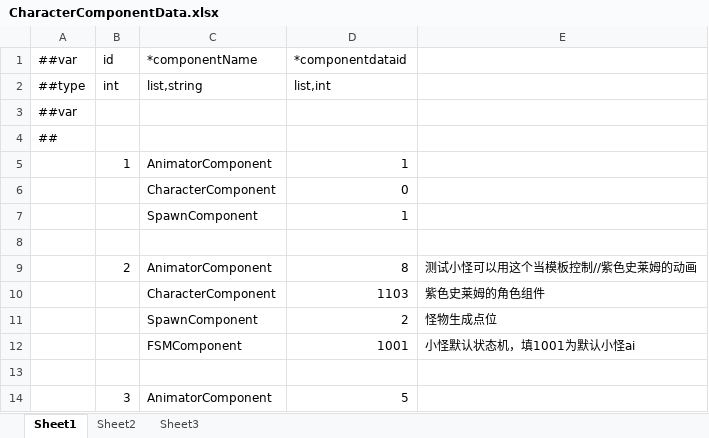
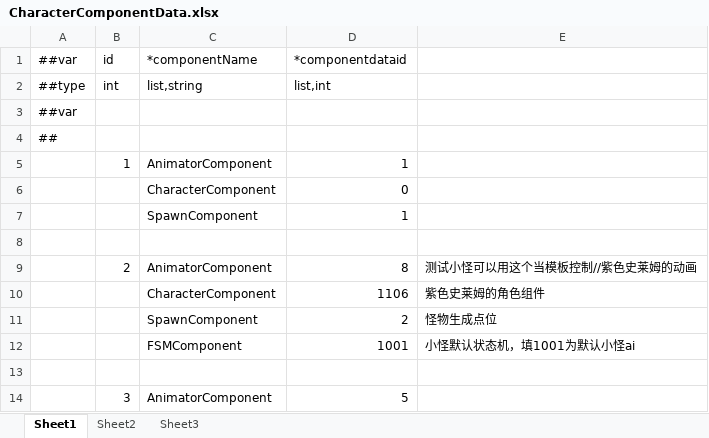
Before and after one commit to gearoruni/minigame, an Excel workbook: Configs/Datas/CharacterComponentData.xlsx, sheet Sheet1, drawn as a sheet; only a part is shown; values as stored, in another font and other column widths than the file's, no borders; the diff names each change by its address in the sheet, - before the commit and + after, or states it on an @@ line.

```diff
--- a/Configs/Datas/CharacterComponentData.xlsx (sheet Sheet1)
+++ b/Configs/Datas/CharacterComponentData.xlsx (sheet Sheet1)
-D10 (*componentdataid): 1103
+D10 (*componentdataid): 1106
```
Also changed, not shown: Configs/Datas/AnimationData.xlsx, Configs/Datas/AreaData.xlsx, 16 other files.
